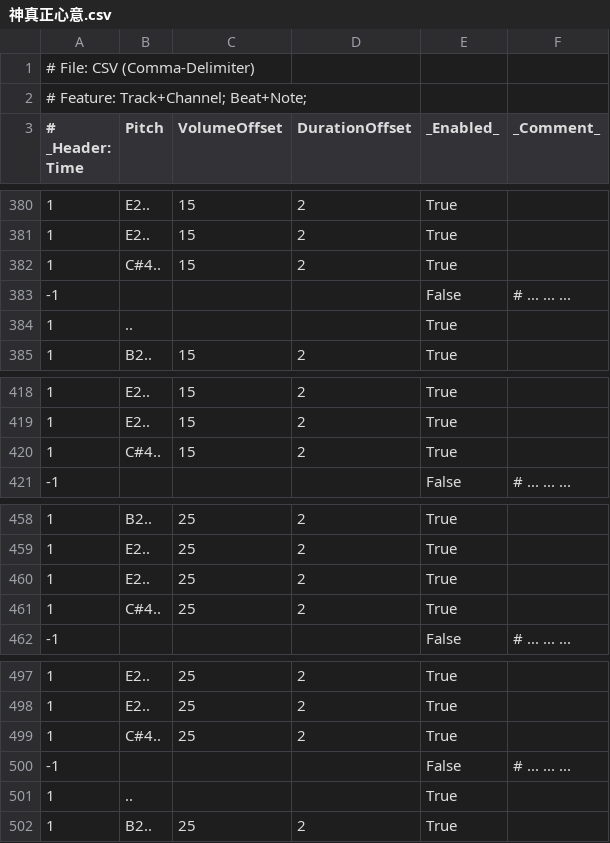
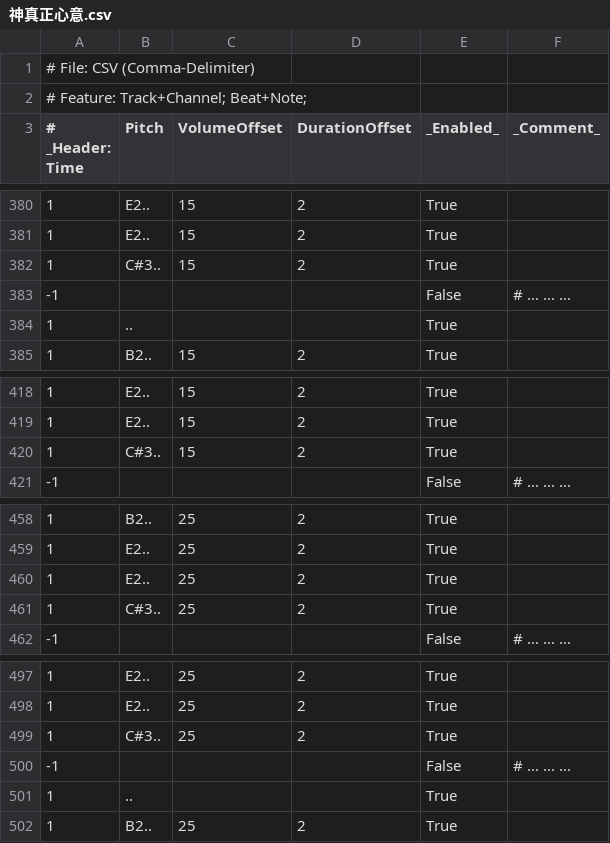
Before and after one commit to Mcc-Mak/python-music-studio-app, a CSV file: MelodySheet/神真正心意.csv, drawn as a sheet; only a part is shown, gaps mark what is left out; the diff covers the shown part only.

```diff
--- a/MelodySheet/神真正心意.csv
+++ b/MelodySheet/神真正心意.csv
@@ -381,3 +381,3 @@
 1,E2..,15,2,True,
-1,C#4..,15,2,True,
+1,C#3..,15,2,True,
 -1,,,,False,# ... ... ...
@@ -419,3 +419,3 @@
 1,E2..,15,2,True,
-1,C#4..,15,2,True,
+1,C#3..,15,2,True,
 -1,,,,False,# ... ... ...
@@ -460,3 +460,3 @@
 1,E2..,25,2,True,
-1,C#4..,25,2,True,
+1,C#3..,25,2,True,
 -1,,,,False,# ... ... ...
@@ -498,3 +498,3 @@
 1,E2..,25,2,True,
-1,C#4..,25,2,True,
+1,C#3..,25,2,True,
 -1,,,,False,# ... ... ...
```
Also changed, not shown: 5 edited cells elsewhere in this file, 18 other files.
